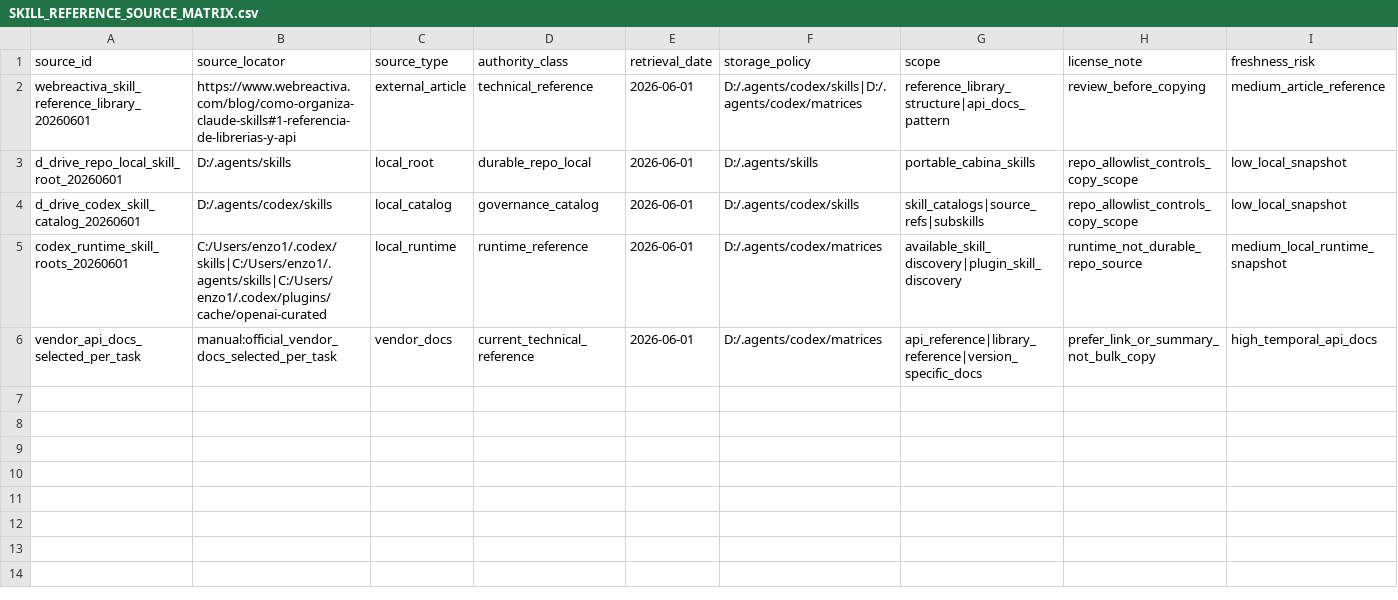
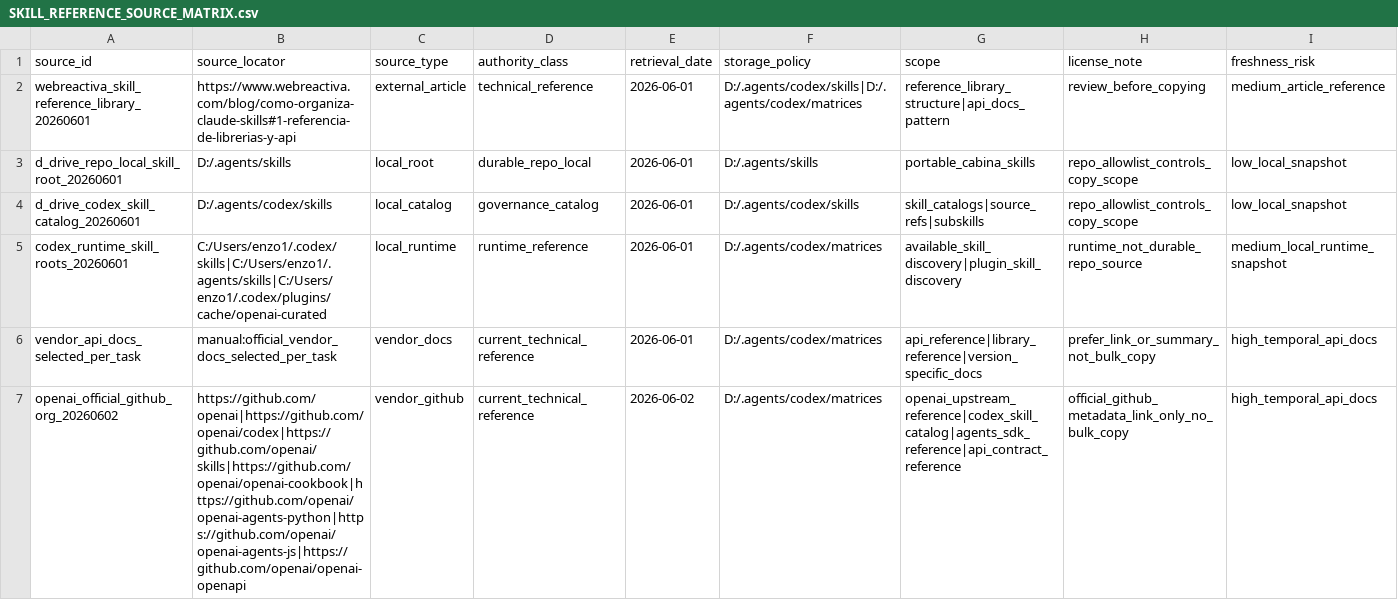
Before and after one commit to universo-rey/cabina-universal-d, a CSV file: .agents/codex/matrices/SKILL_REFERENCE_SOURCE_MATRIX.csv, drawn as a sheet; only a part is shown; rows hold the shown columns only; the diff names each change by its address in the sheet, - before the commit and + after, or states it on an @@ line.

Commit message:
codex: adopt openai upstream two-wave governance

```diff
--- a/.agents/codex/matrices/SKILL_REFERENCE_SOURCE_MATRIX.csv
+++ b/.agents/codex/matrices/SKILL_REFERENCE_SOURCE_MATRIX.csv
+row 7: openai_official_github_org_20260602 | https://github.com/openai|https://github.com/openai/codex|https://github.com/openai/skills|https://github.com/openai/openai-cookbook|https://github.com/openai/openai-agents-python|https://github.com/openai/openai-agents-js|https://github.com/openai/openai-openapi | vendor_github | current_technical_reference | 2026-06-02 | D:/.agents/codex/matrices | openai_upstream_reference|codex_skill_catalog|agents_sdk_reference|api_contract_reference | official_github_metadata_link_only_no_bulk_copy | high_temporal_api_docs
```
Also changed, not shown: .agents/codex/matrices/EVIDENCE_AND_VALIDATION_MATRIX.csv, .agents/codex/matrices/MATRIX_INDEX.csv, 15 other files.
